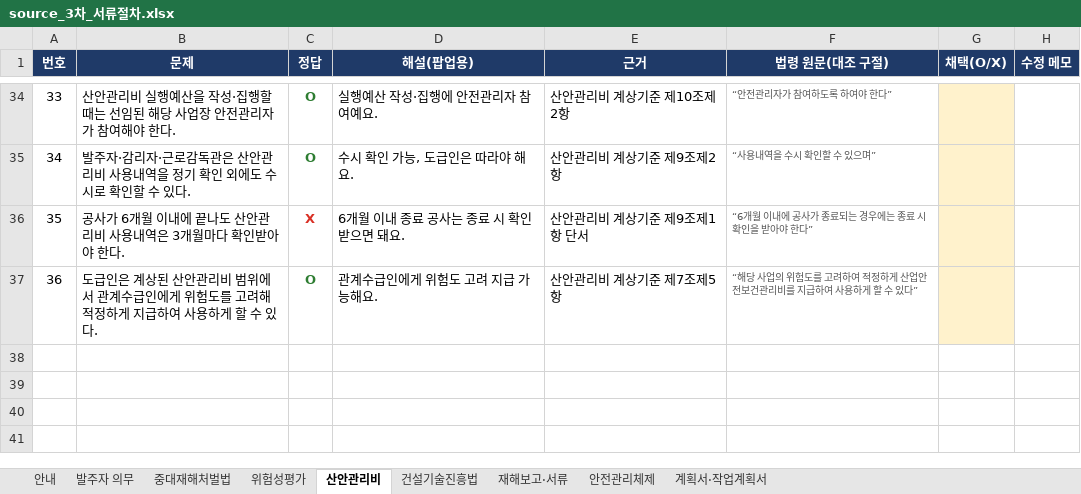
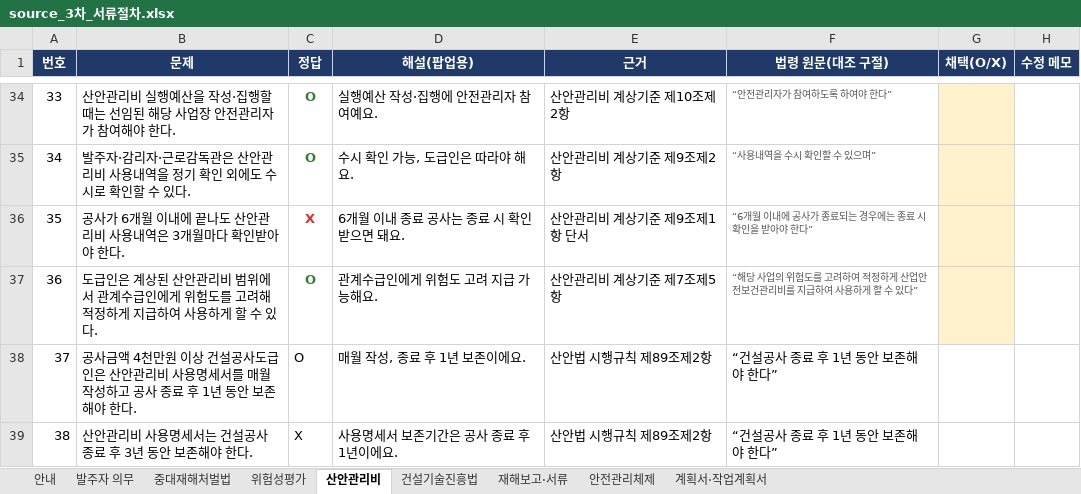
Before and after one commit to Wani-Jung/card-expense, an Excel workbook: quiz/source_3차_서류절차.xlsx, sheet 산안관리비, drawn as a sheet; only a part is shown, gaps mark what is left out; values as stored, in another font and other column widths than the file's, no borders; the diff names each change by its address in the sheet, - before the commit and + after, or states it on an @@ line.

```diff
--- a/quiz/source_3차_서류절차.xlsx (sheet 산안관리비)
+++ b/quiz/source_3차_서류절차.xlsx (sheet 산안관리비)
+row 38: 37 | 공사금액 4천만원 이상 건설공사도급인은 산안관리비 사용명세서를 매월 작성하고 공사 종료 후 1년 동안 보존해야 한다. | O | 매월 작성, 종료 후 1년 보존이에요. | 산안법 시행규칙 제89조제2항 | “건설공사 종료 후 1년 동안 보존해야 한다”
+row 39: 38 | 산안관리비 사용명세서는 건설공사 종료 후 3년 동안 보존해야 한다. | X | 사용명세서 보존기간은 공사 종료 후 1년이에요. | 산안법 시행규칙 제89조제2항 | “건설공사 종료 후 1년 동안 보존해야 한다”
```
Also changed, not shown: sheet 발주자 의무, sheet 계획서·작업계획서, quiz/source_2차_현장안전기준.xlsx, 43 other files.
